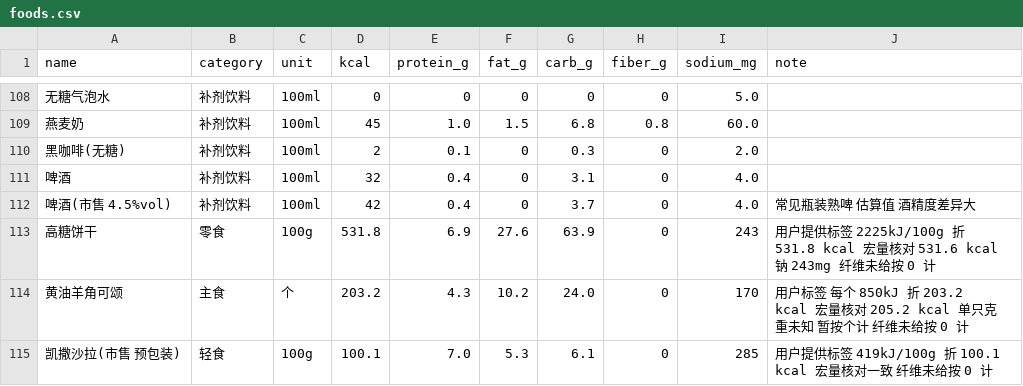
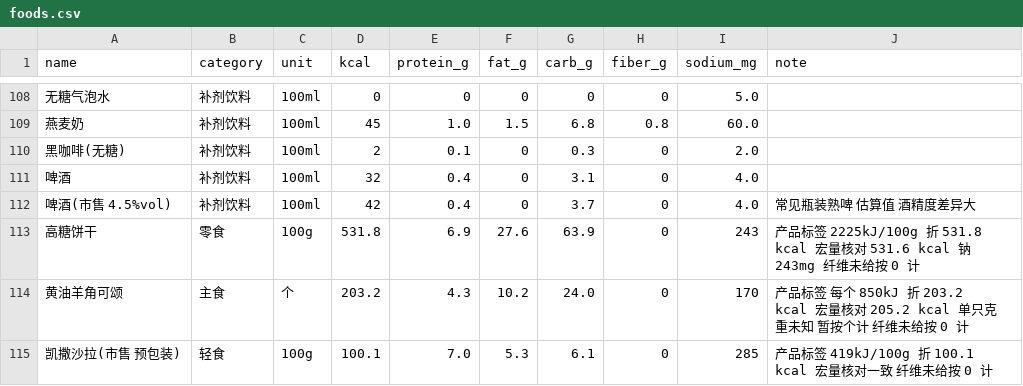
Before and after one commit to NianZheChao/foodAndWorkout, a CSV file: data/foods.csv, drawn as a sheet; only a part is shown, gaps mark what is left out.

```diff
--- a/data/foods.csv
+++ b/data/foods.csv
@@ -112,4 +112,4 @@
 啤酒(市售 4.5%vol),补剂饮料,100ml,42,0.4,0,3.7,0,4.0,常见瓶装熟啤 估算值 酒精度差异大
-高糖饼干,零食,100g,531.8,6.9,27.6,63.9,0,243,用户提供标签 2225kJ/100g 折 531.8 kcal 宏量核对 531.6 kcal 钠 243mg 纤维未给按 0 计
-黄油羊角可颂,主食,个,203.2,4.3,10.2,24.0,0,170,用户标签 每个 850kJ 折 203.2 kcal 宏量核对 205.2 kcal 单只克重未知 暂按个计 纤维未给按 0 计
-凯撒沙拉(市售 预包装),轻食,100g,100.1,7.0,5.3,6.1,0,285,用户提供标签 419kJ/100g 折 100.1 kcal 宏量核对一致 纤维未给按 0 计
+高糖饼干,零食,100g,531.8,6.9,27.6,63.9,0,243,产品标签 2225kJ/100g 折 531.8 kcal 宏量核对 531.6 kcal 钠 243mg 纤维未给按 0 计
+黄油羊角可颂,主食,个,203.2,4.3,10.2,24.0,0,170,产品标签 每个 850kJ 折 203.2 kcal 宏量核对 205.2 kcal 单只克重未知 暂按个计 纤维未给按 0 计
+凯撒沙拉(市售 预包装),轻食,100g,100.1,7.0,5.3,6.1,0,285,产品标签 419kJ/100g 折 100.1 kcal 宏量核对一致 纤维未给按 0 计
```
Also changed, not shown: 54 other files.
